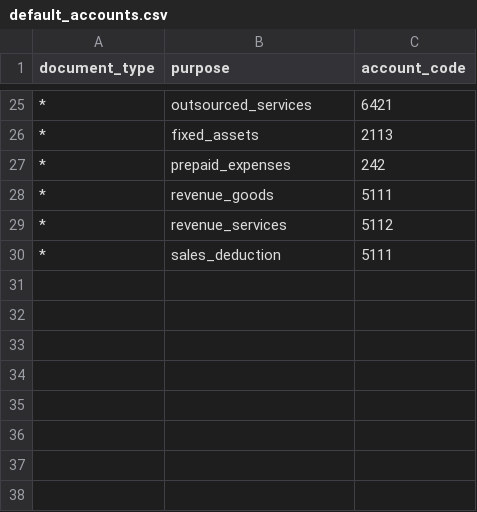
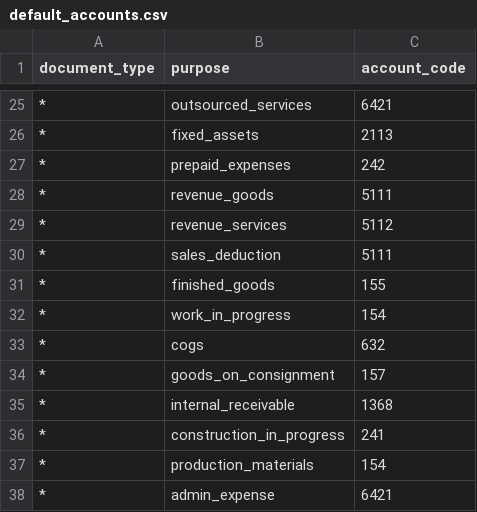
Before and after one commit to vieterp/ket.konek.vn, a CSV file: server/src/ket/kernel/config/packages/data/tt133/default_accounts.csv, drawn as a sheet; only a part is shown, gaps mark what is left out; the diff names each change by its address in the sheet, - before the commit and + after, or states it on an @@ line.

```diff
--- a/server/src/ket/kernel/config/packages/data/tt133/default_accounts.csv
+++ b/server/src/ket/kernel/config/packages/data/tt133/default_accounts.csv
+row 31: * | finished_goods | 155
+row 32: * | work_in_progress | 154
+row 33: * | cogs | 632
+row 34: * | goods_on_consignment | 157
+row 35: * | internal_receivable | 1368
+row 36: * | construction_in_progress | 241
+row 37: * | production_materials | 154
+row 38: * | admin_expense | 6421
```
Also changed, not shown: server/src/ket/kernel/config/packages/data/tt133/accounts.csv, server/src/ket/kernel/config/packages/data/tt133/auto_posting_rules.csv, 48 other files.
